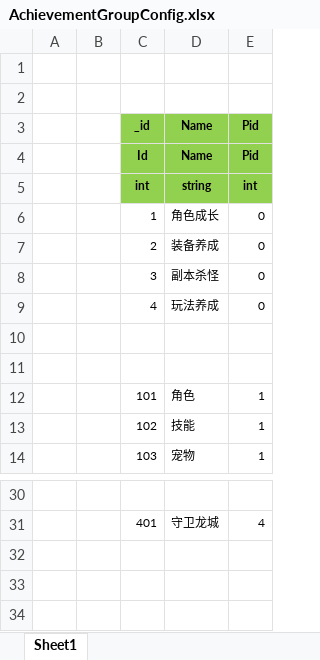
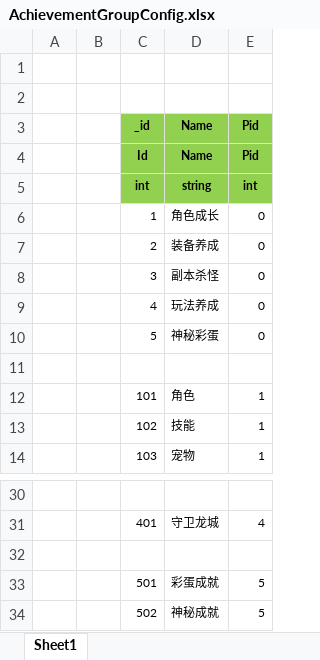
Before and after one commit to wokanjianyang/legend2, an Excel workbook: Excel/AchievementGroupConfig.xlsx, sheet Sheet1, drawn as a sheet; only a part is shown, gaps mark what is left out; values as stored, in another font and other column widths than the file's, no borders; the diff names each change by its address in the sheet, - before the commit and + after, or states it on an @@ line.

```diff
--- a/Excel/AchievementGroupConfig.xlsx (sheet Sheet1)
+++ b/Excel/AchievementGroupConfig.xlsx (sheet Sheet1)
-row 10: (empty)
+row 10:  |  | 5 | 神秘彩蛋 | 0
+row 32: (empty)
+row 33:  |  | 501 | 彩蛋成就 | 5
+row 34:  |  | 502 | 神秘成就 | 5
```
Also changed, not shown: Excel/AchievementConfig.xlsx, Excel/CardConfig.xlsx, 42 other files.
